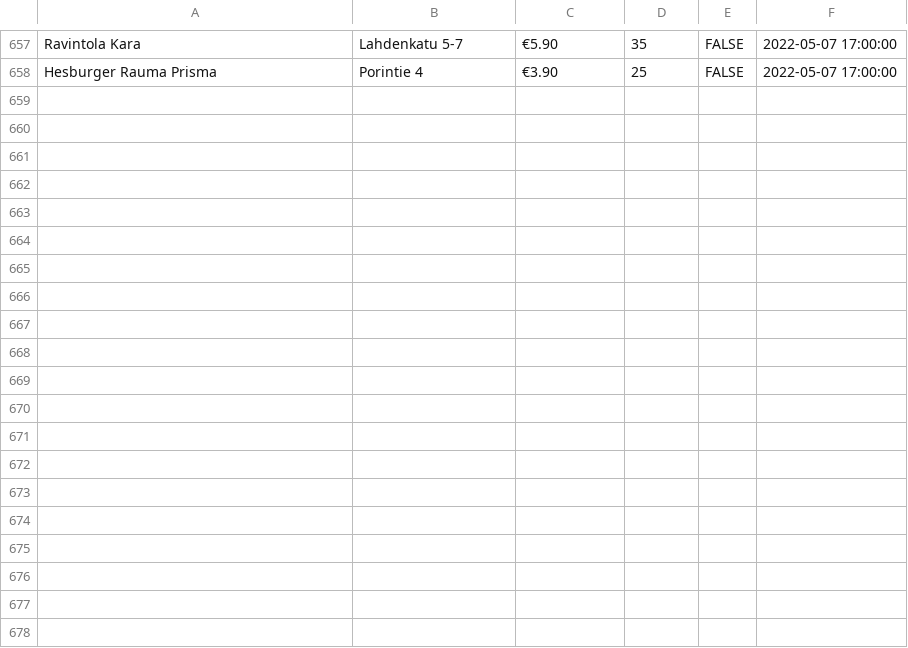
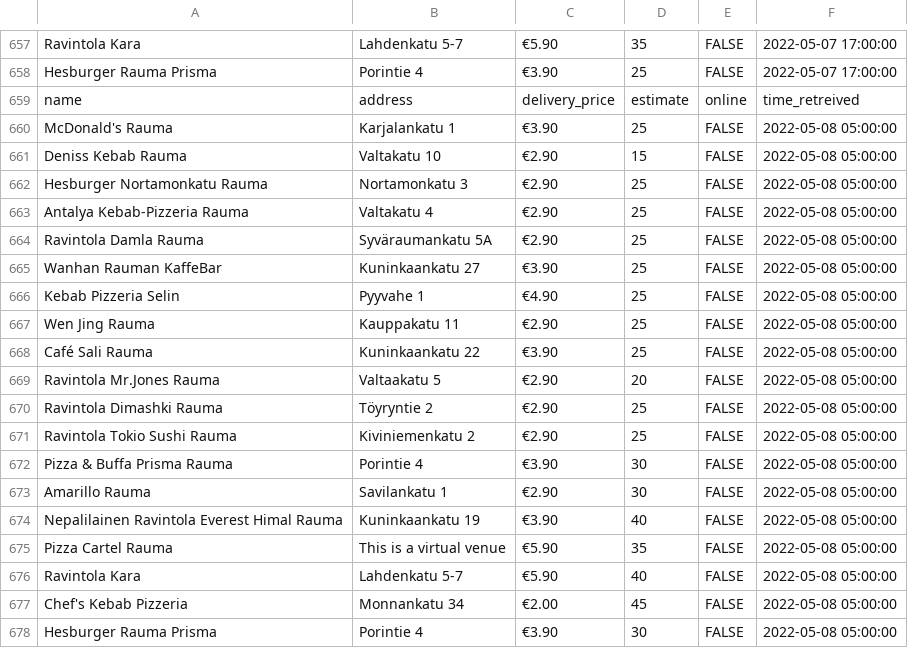
Before and after one commit to JoseEchave/rauma_delivery_comparison, a CSV file: output/wolt_data.csv, drawn as a sheet; only a part is shown, gaps mark what is left out.

```diff
--- a/output/wolt_data.csv
+++ b/output/wolt_data.csv
@@ -658 +658,21 @@
 "Hesburger Rauma Prisma","Porintie 4","€3.90","25","FALSE",2022-05-07 17:00:00
+"name","address","delivery_price","estimate","online","time_retreived"
+"McDonald's Rauma","Karjalankatu 1","€3.90","25","FALSE",2022-05-08 05:00:00
+"Deniss Kebab Rauma","Valtakatu 10","€2.90","15","FALSE",2022-05-08 05:00:00
+"Hesburger Nortamonkatu Rauma","Nortamonkatu 3","€2.90","25","FALSE",2022-05-08 05:00:00
+"Antalya Kebab-Pizzeria Rauma","Valtakatu 4","€2.90","25","FALSE",2022-05-08 05:00:00
+"Ravintola Damla Rauma","Syväraumankatu 5A","€2.90","25","FALSE",2022-05-08 05:00:00
+"Wanhan Rauman KaffeBar","Kuninkaankatu 27","€3.90","25","FALSE",2022-05-08 05:00:00
+"Kebab Pizzeria Selin","Pyyvahe 1","€4.90","25","FALSE",2022-05-08 05:00:00
+"Wen Jing Rauma","Kauppakatu 11","€2.90","25","FALSE",2022-05-08 05:00:00
+"Café Sali Rauma","Kuninkaankatu 22","€3.90","25","FALSE",2022-05-08 05:00:00
+"Ravintola Mr.Jones Rauma","Valtaakatu 5","€2.90","20","FALSE",2022-05-08 05:00:00
+"Ravintola Dimashki Rauma","Töyryntie 2","€2.90","25","FALSE",2022-05-08 05:00:00
+"Ravintola Tokio Sushi Rauma","Kiviniemenkatu 2","€2.90","25","FALSE",2022-05-08 05:00:00
+"Pizza & Buffa Prisma Rauma","Porintie 4","€3.90","30","FALSE",2022-05-08 05:00:00
+"Amarillo Rauma","Savilankatu 1","€2.90","30","FALSE",2022-05-08 05:00:00
+"Nepalilainen Ravintola Everest Himal Rauma","Kuninkaankatu 19","€3.90","40","FALSE",2022-05-08 05:00:00
+"Pizza Cartel Rauma","This is a virtual venue","€5.90","35","FALSE",2022-05-08 05:00:00
+"Ravintola Kara","Lahdenkatu 5-7","€5.90","40","FALSE",2022-05-08 05:00:00
+"Chef's Kebab Pizzeria","Monnankatu 34 ","€2.00","45","FALSE",2022-05-08 05:00:00
+"Hesburger Rauma Prisma","Porintie 4","€3.90","30","FALSE",2022-05-08 05:00:00
```
Also changed, not shown: output/foodora_data.csv.
